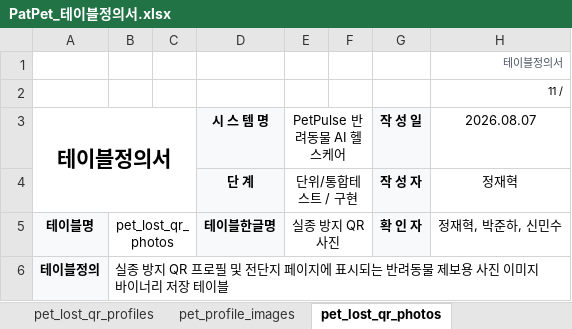
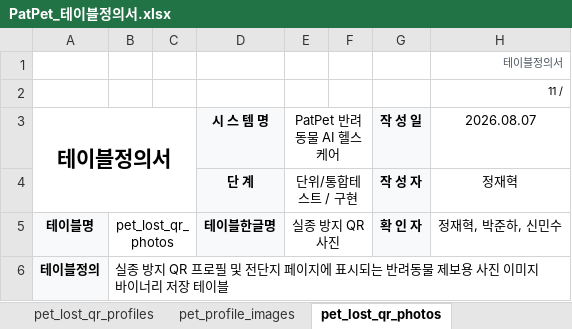
Before and after one commit to minsushin-kor/kosmo_project_02, an Excel workbook: doc/PatPet_테이블정의서.xlsx, sheet pet_lost_qr_photos, drawn as a sheet; only a part is shown; values as stored, in another font and other column widths than the file's, no borders; the diff names each change by its address in the sheet, - before the commit and + after, or states it on an @@ line.

```diff
--- a/doc/PatPet_테이블정의서.xlsx (sheet pet_lost_qr_photos)
+++ b/doc/PatPet_테이블정의서.xlsx (sheet pet_lost_qr_photos)
-E3: PetPulse 반려동물 AI 헬스케어
+E3: PatPet 반려동물 AI 헬스케어
```
Also changed, not shown: sheet 테이블_목차, sheet pet_profile_images, sheet health_diary_entries, sheet vital_records, sheet health_alerts, sheet health_predictions, 5 more sheets, doc/PatPet_WBS_개발일정.xlsx, doc/PatPet_요구사항정의서.xlsx.
